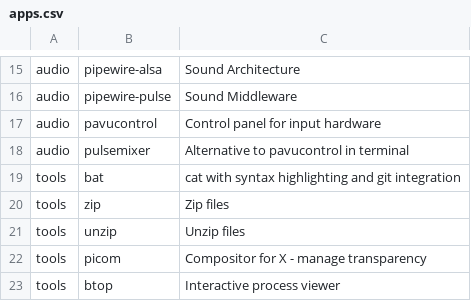
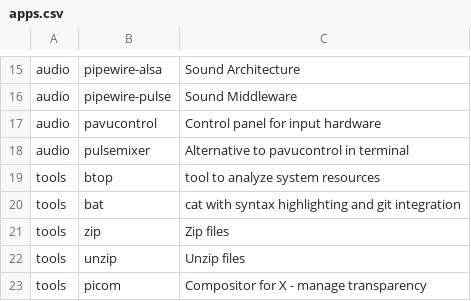
Before and after one commit to ForgottenScream/arch_installer, a CSV file: apps.csv, drawn as a sheet; only a part is shown, gaps mark what is left out; the shorter side is filled out with more unchanged rows; the diff names each change by its address in the sheet, - before the commit and + after, or states it on an @@ line.

Commit message:
btop added

```diff
--- a/apps.csv
+++ b/apps.csv
+row 19: tools | btop | tool to analyze system resources
```
